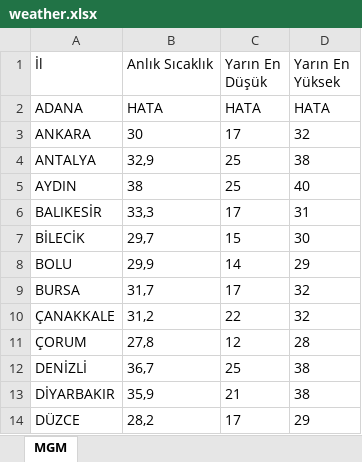
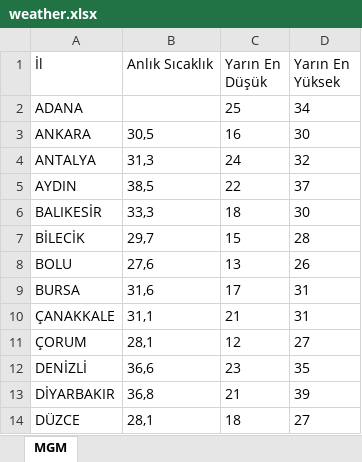
Before and after one commit to ekingunindi1-web/mgm-weather-reader, an Excel workbook: weather.xlsx, sheet MGM, drawn as a sheet; only a part is shown; values as stored, in another font and other column widths than the file's, no borders; the diff covers the shown part only; the diff names each change by its address in the sheet, - before the commit and + after, or states it on an @@ line.

```diff
--- a/weather.xlsx (sheet MGM)
+++ b/weather.xlsx (sheet MGM)
-B2 (Anlık Sıcaklık): HATA
+B2 (Anlık Sıcaklık): (empty)
-C2 (Yarın En Düşük): HATA
+C2 (Yarın En Düşük): 25
-D2 (Yarın En Yüksek): HATA
+D2 (Yarın En Yüksek): 34
-B3 (Anlık Sıcaklık): 30
+B3 (Anlık Sıcaklık): 30,5
-C3 (Yarın En Düşük): 17
+C3 (Yarın En Düşük): 16
-D3 (Yarın En Yüksek): 32
+D3 (Yarın En Yüksek): 30
-B4 (Anlık Sıcaklık): 32,9
+B4 (Anlık Sıcaklık): 31,3
-C4 (Yarın En Düşük): 25
+C4 (Yarın En Düşük): 24
-D4 (Yarın En Yüksek): 38
+D4 (Yarın En Yüksek): 32
-B5 (Anlık Sıcaklık): 38
+B5 (Anlık Sıcaklık): 38,5
-C5 (Yarın En Düşük): 25
+C5 (Yarın En Düşük): 22
-D5 (Yarın En Yüksek): 40
+D5 (Yarın En Yüksek): 37
-C6 (Yarın En Düşük): 17
+C6 (Yarın En Düşük): 18
-D6 (Yarın En Yüksek): 31
+D6 (Yarın En Yüksek): 30
-D7 (Yarın En Yüksek): 30
+D7 (Yarın En Yüksek): 28
-B8 (Anlık Sıcaklık): 29,9
+B8 (Anlık Sıcaklık): 27,6
-C8 (Yarın En Düşük): 14
+C8 (Yarın En Düşük): 13
-D8 (Yarın En Yüksek): 29
+D8 (Yarın En Yüksek): 26
-B9 (Anlık Sıcaklık): 31,7
+B9 (Anlık Sıcaklık): 31,6
-D9:D10 (Yarın En Yüksek): 32
+D9:D10 (Yarın En Yüksek): 31
-B10 (Anlık Sıcaklık): 31,2
+B10 (Anlık Sıcaklık): 31,1
-C10 (Yarın En Düşük): 22
+C10 (Yarın En Düşük): 21
-B11 (Anlık Sıcaklık): 27,8
+B11 (Anlık Sıcaklık): 28,1
-D11 (Yarın En Yüksek): 28
+D11 (Yarın En Yüksek): 27
-B12 (Anlık Sıcaklık): 36,7
+B12 (Anlık Sıcaklık): 36,6
-C12 (Yarın En Düşük): 25
+C12 (Yarın En Düşük): 23
-D12 (Yarın En Yüksek): 38
+D12 (Yarın En Yüksek): 35
-B13 (Anlık Sıcaklık): 35,9
+B13 (Anlık Sıcaklık): 36,8
-D13 (Yarın En Yüksek): 38
+D13 (Yarın En Yüksek): 39
-B14 (Anlık Sıcaklık): 28,2
+B14 (Anlık Sıcaklık): 28,1
-C14 (Yarın En Düşük): 17
+C14 (Yarın En Düşük): 18
-D14 (Yarın En Yüksek): 29
+D14 (Yarın En Yüksek): 27
```
Also changed, not shown: 46 edited cells elsewhere in this sheet.
